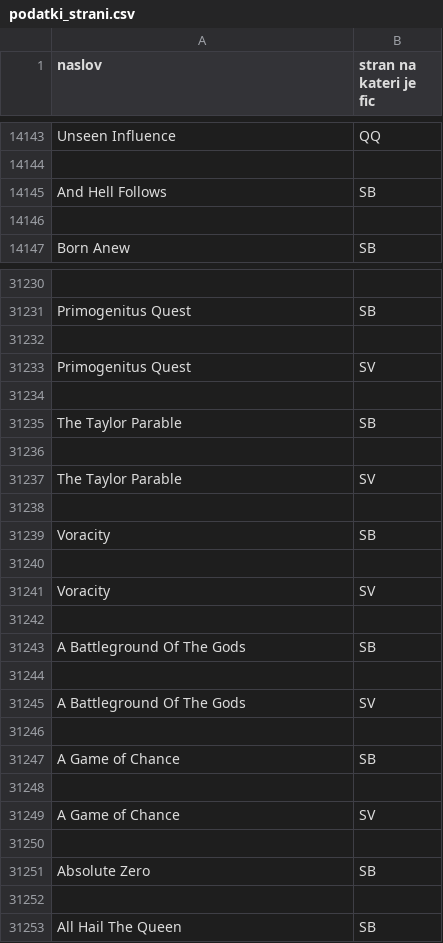
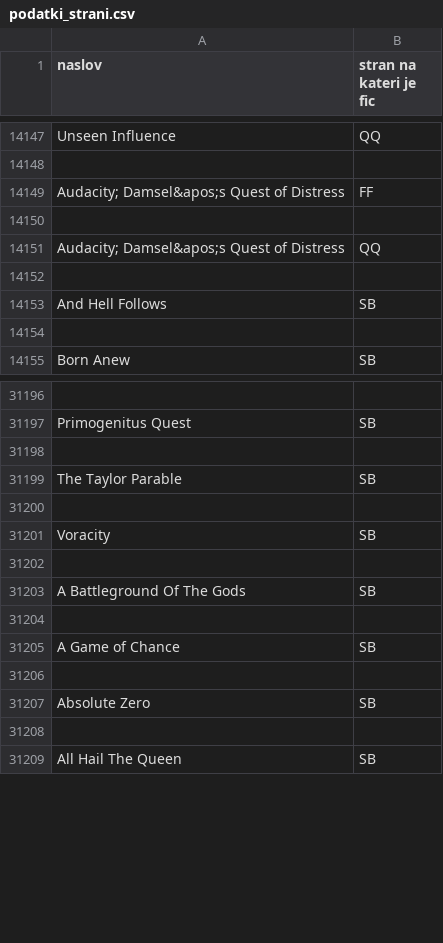
Before and after one commit to GalKuhar/Worm, a CSV file: obdelani_podatki/podatki_strani.csv, drawn as a sheet; only a part is shown, gaps mark what is left out; removed rows and columns are numbered as before the commit, all else as after; the diff covers the shown part only; the diff names each change by its address in the sheet, - before the commit and + after, or states it on an @@ line.

Commit message:
Dodal Completed Quests in popravil datume

```diff
--- a/obdelani_podatki/podatki_strani.csv
+++ b/obdelani_podatki/podatki_strani.csv
+row 14149: Audacity; Damsel&apos;s Quest of Distress | FF
+row 14150: (empty)
+row 14151: Audacity; Damsel&apos;s Quest of Distress | QQ
+row 14152: (empty)
-row 31233: Primogenitus Quest | SV
-row 31234: (empty)
-row 31237: The Taylor Parable | SV
-row 31238: (empty)
-row 31240: (empty)
-row 31241: Voracity | SV
-row 31245: A Battleground Of The Gods | SV
-row 31246: (empty)
-row 31248: (empty)
-row 31249: A Game of Chance | SV
```
Also changed, not shown: 7 added rows, 43 removed rows and 1 moved row elsewhere in this file, 3 other files.
